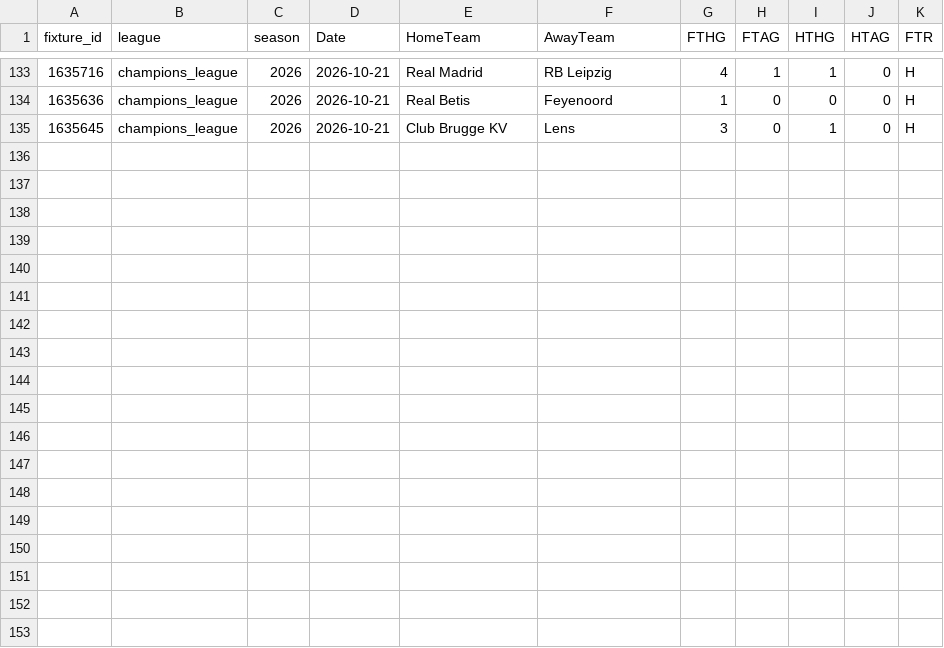
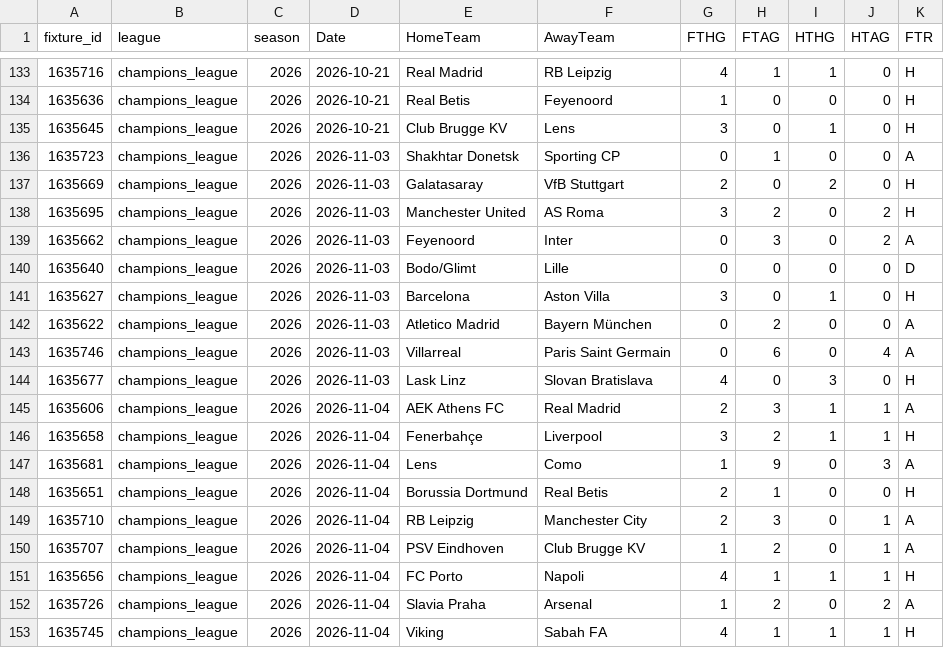
Before and after one commit to bobbobunda01/betsmart_new_version, a CSV file: data/leagues_champions/saison_encours.csv, drawn as a sheet; only a part is shown, gaps mark what is left out.

```diff
--- a/data/leagues_champions/saison_encours.csv
+++ b/data/leagues_champions/saison_encours.csv
@@ -135 +135,19 @@ fixture_id,league,season,Date,HomeTeam,AwayTeam,FTHG,FTAG,HTHG,HTAG,FTR
 1635645,champions_league,2026,2026-10-21,Club Brugge KV,Lens,3,0,1,0,H
+1635723,champions_league,2026,2026-11-03,Shakhtar Donetsk,Sporting CP,0,1,0,0,A
+1635669,champions_league,2026,2026-11-03,Galatasaray,VfB Stuttgart,2,0,2,0,H
+1635695,champions_league,2026,2026-11-03,Manchester United,AS Roma,3,2,0,2,H
+1635662,champions_league,2026,2026-11-03,Feyenoord,Inter,0,3,0,2,A
+1635640,champions_league,2026,2026-11-03,Bodo/Glimt,Lille,0,0,0,0,D
+1635627,champions_league,2026,2026-11-03,Barcelona,Aston Villa,3,0,1,0,H
+1635622,champions_league,2026,2026-11-03,Atletico Madrid,Bayern München,0,2,0,0,A
+1635746,champions_league,2026,2026-11-03,Villarreal,Paris Saint Germain,0,6,0,4,A
+1635677,champions_league,2026,2026-11-03,Lask Linz,Slovan Bratislava,4,0,3,0,H
+1635606,champions_league,2026,2026-11-04,AEK Athens FC,Real Madrid,2,3,1,1,A
+1635658,champions_league,2026,2026-11-04,Fenerbahçe,Liverpool,3,2,1,1,H
+1635681,champions_league,2026,2026-11-04,Lens,Como,1,9,0,3,A
+1635651,champions_league,2026,2026-11-04,Borussia Dortmund,Real Betis,2,1,0,0,H
+1635710,champions_league,2026,2026-11-04,RB Leipzig,Manchester City,2,3,0,1,A
+1635707,champions_league,2026,2026-11-04,PSV Eindhoven,Club Brugge KV,1,2,0,1,A
+1635656,champions_league,2026,2026-11-04,FC Porto,Napoli,4,1,1,1,H
+1635726,champions_league,2026,2026-11-04,Slavia Praha,Arsenal,1,2,0,2,A
+1635745,champions_league,2026,2026-11-04,Viking,Sabah FA,4,1,1,1,H
```
Also changed, not shown: data/argentine/saison_encours.csv, data/leagues_europa/saison_encours.csv, 23 other files.
